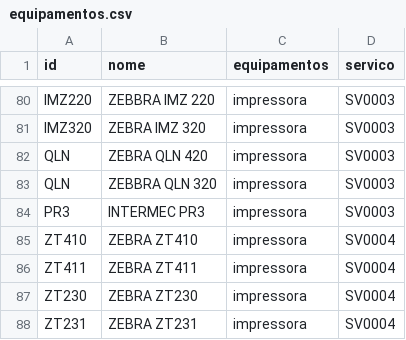
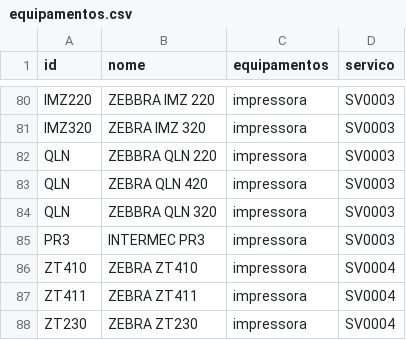
Before and after one commit to cauuabispoo/ZhazCheck, a CSV file: csv/equipamentos.csv, drawn as a sheet; only a part is shown, gaps mark what is left out; the shorter side is filled out with more unchanged rows; the diff names each change by its address in the sheet, - before the commit and + after, or states it on an @@ line.

Commit message:
Update equipamentos.csv

```diff
--- a/csv/equipamentos.csv
+++ b/csv/equipamentos.csv
+row 82: QLN | ZEBBRA QLN 220 | impressora | SV0003
```
